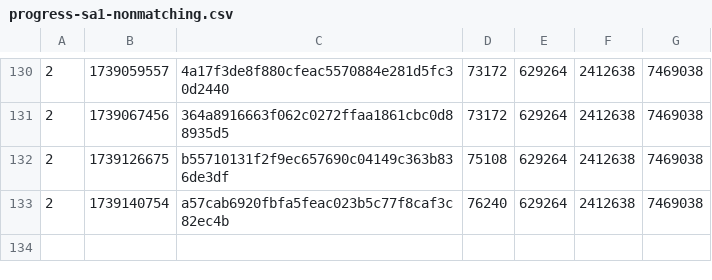
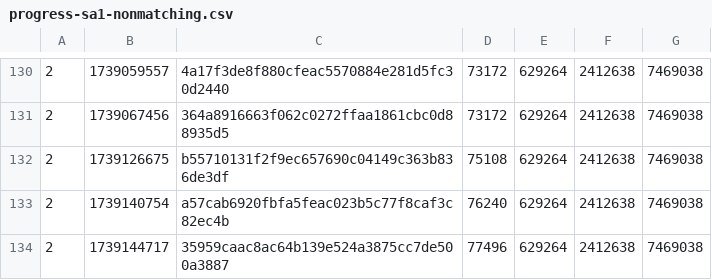
Before and after one commit to SAT-R/sa1, a CSV file: reports/progress-sa1-nonmatching.csv, drawn as a sheet; only a part is shown, gaps mark what is left out.

```diff
--- a/reports/progress-sa1-nonmatching.csv
+++ b/reports/progress-sa1-nonmatching.csv
@@ -133 +133,2 @@
 2,1739140754,a57cab6920fbfa5feac023b5c77f8caf3c82ec4b,76240,629264,2412638,7469038
+2,1739144717,35959caac8ac64b139e524a3875cc7de500a3887,77496,629264,2412638,7469038
```
Also changed, not shown: reports/progress-sa1-matching.csv, 2 other files.
